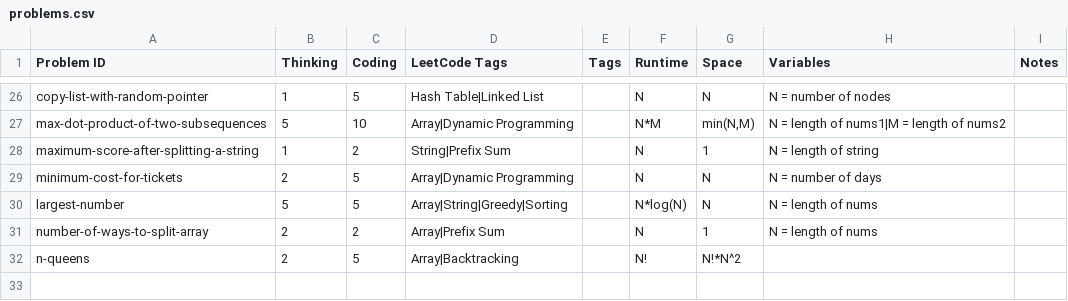
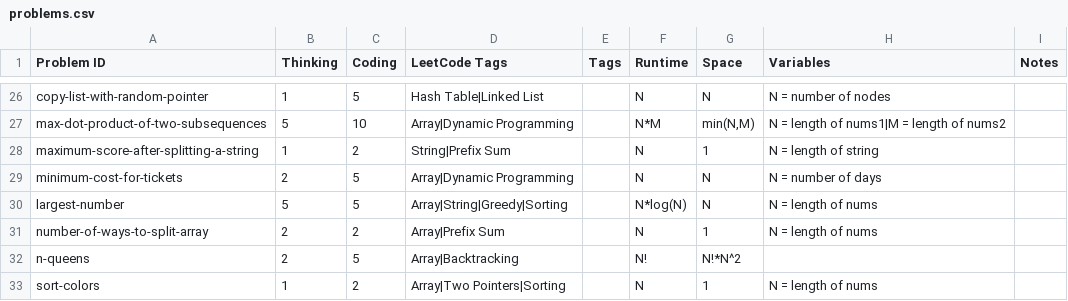
Before and after one commit to charleslien/leetcode, a CSV file: public/problems.csv, drawn as a sheet; only a part is shown, gaps mark what is left out.

Commit message:
Update problems.csv

```diff
--- a/public/problems.csv
+++ b/public/problems.csv
@@ -32 +32,2 @@ number-of-ways-to-split-array,2,2,Array|Prefix Sum,,N,1,N = length of nums,
 n-queens,2,5,Array|Backtracking,,N!,N!*N^2,,
+sort-colors,1,2,Array|Two Pointers|Sorting,,N,1,N = length of nums,
```
